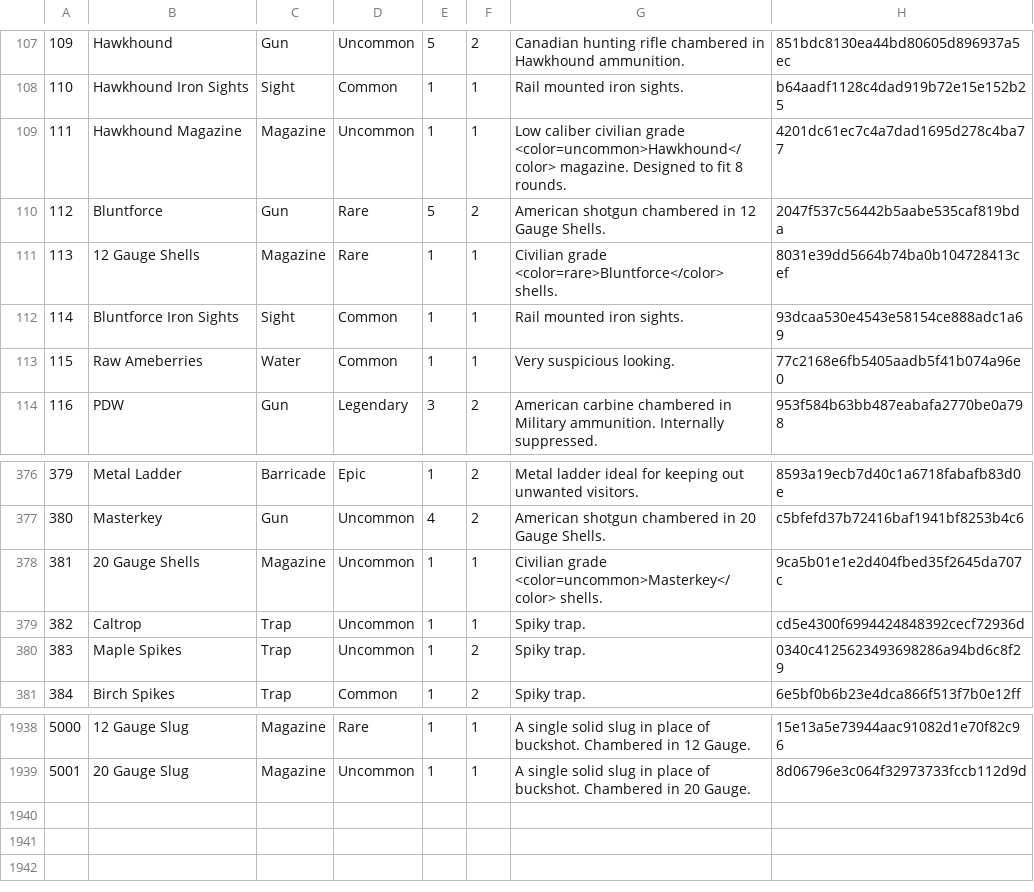
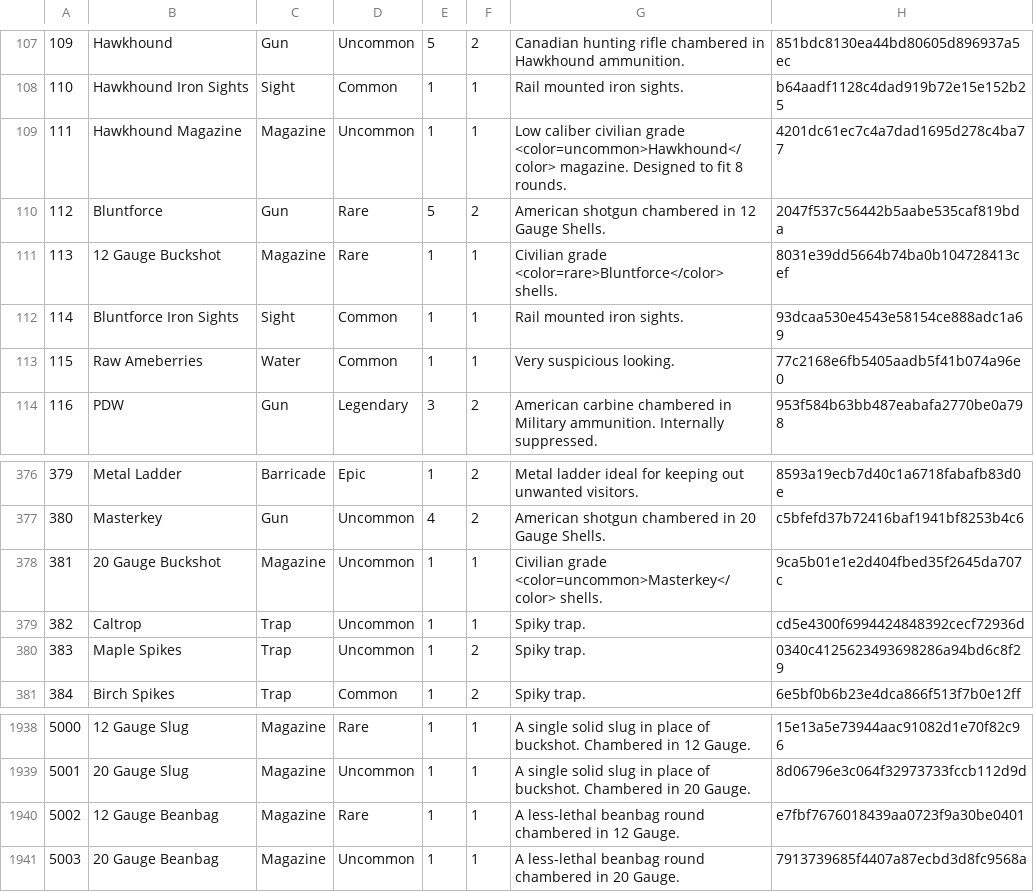
Before and after one commit to strawberry-cow38/unturned-godot, a TSV file: game/content/items_catalog.tsv, drawn as a sheet; only a part is shown, gaps mark what is left out.

```diff
--- a/game/content/items_catalog.tsv
+++ b/game/content/items_catalog.tsv
@@ -110,3 +110,3 @@
 112	Bluntforce	Gun	Rare	5	2	American shotgun chambered in 12 Gauge Shells.	2047f537c56442b5aabe535caf819bda
-113	12 Gauge Shells	Magazine	Rare	1	1	Civilian grade <color=rare>Bluntforce</color> shells.	8031e39dd5664b74ba0b104728413cef
+113	12 Gauge Buckshot	Magazine	Rare	1	1	Civilian grade <color=rare>Bluntforce</color> shells.	8031e39dd5664b74ba0b104728413cef
 114	Bluntforce Iron Sights	Sight	Common	1	1	Rail mounted iron sights.	93dcaa530e4543e58154ce888adc1a69
@@ -377,3 +377,3 @@
 380	Masterkey	Gun	Uncommon	4	2	American shotgun chambered in 20 Gauge Shells.	c5bfefd37b72416baf1941bf8253b4c6
-381	20 Gauge Shells	Magazine	Uncommon	1	1	Civilian grade <color=uncommon>Masterkey</color> shells.	9ca5b01e1e2d404fbed35f2645da707c
+381	20 Gauge Buckshot	Magazine	Uncommon	1	1	Civilian grade <color=uncommon>Masterkey</color> shells.	9ca5b01e1e2d404fbed35f2645da707c
 382	Caltrop	Trap	Uncommon	1	1	Spiky trap.	cd5e4300f6994424848392cecf72936d
@@ -1939 +1939,3 @@
 5001	20 Gauge Slug	Magazine	Uncommon	1	1	A single solid slug in place of buckshot. Chambered in 20 Gauge.	8d06796e3c064f32973733fccb112d9d
+5002	12 Gauge Beanbag	Magazine	Rare	1	1	A less-lethal beanbag round chambered in 12 Gauge.	e7fbf7676018439aa0723f9a30be0401
+5003	20 Gauge Beanbag	Magazine	Uncommon	1	1	A less-lethal beanbag round chambered in 20 Gauge.	7913739685f4407a87ecbd3d8fc9568a
```
Also changed, not shown: 12 other files.
